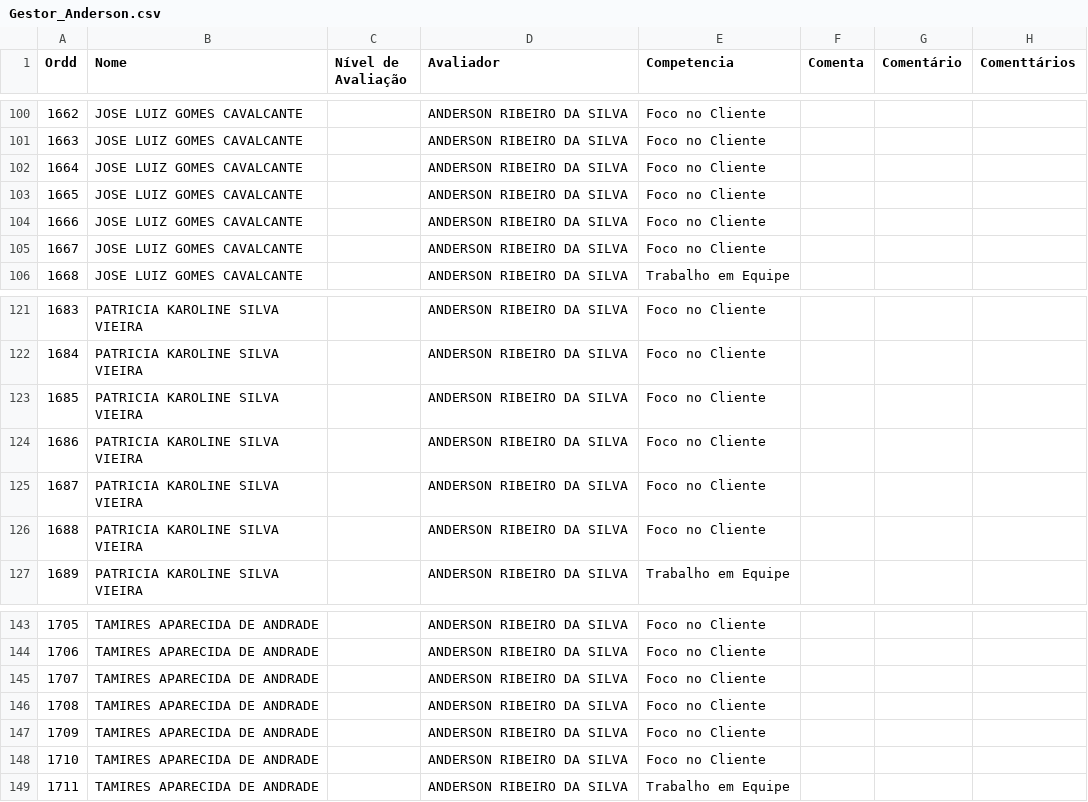
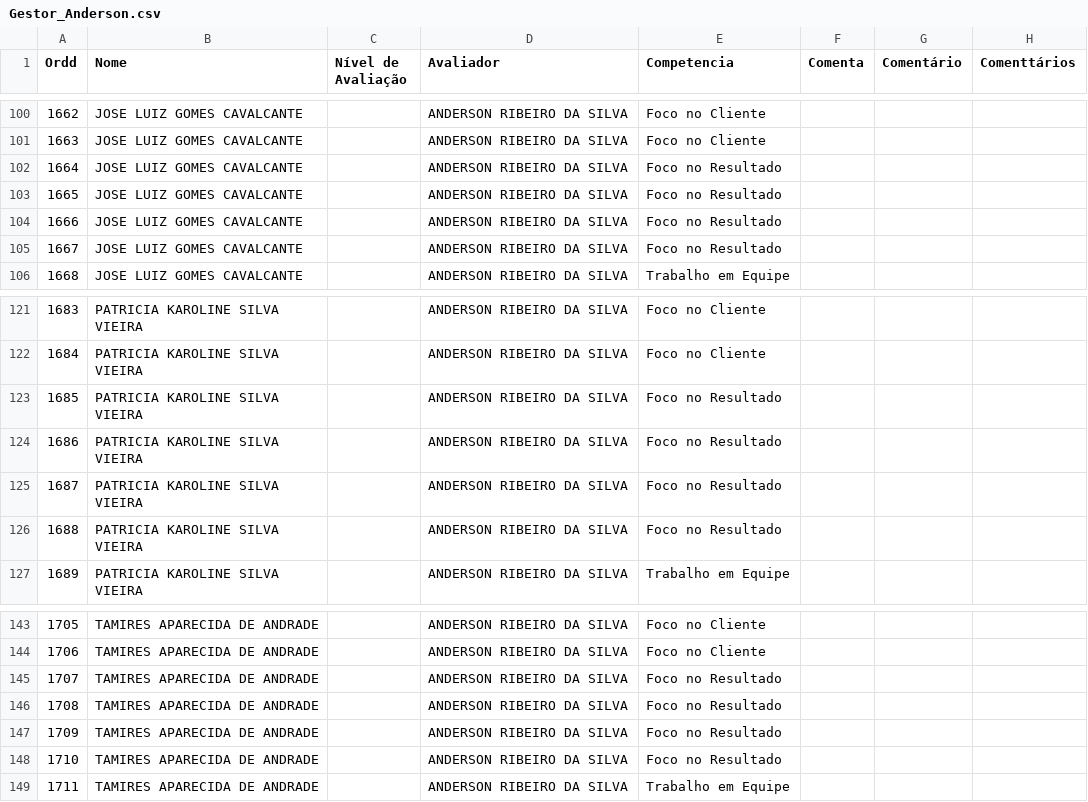
Before and after one commit to Danipag4/Cerejeiras_Anderson, a CSV file: Gestor_Anderson.csv, drawn as a sheet; only a part is shown, gaps mark what is left out; the diff covers the shown part only; the diff names each change by its address in the sheet, - before the commit and + after, or states it on an @@ line.

```diff
--- a/Gestor_Anderson.csv
+++ b/Gestor_Anderson.csv
-E102:E105 (Competencia): Foco no Cliente
+E102:E105 (Competencia): Foco no Resultado
-E123:E126 (Competencia): Foco no Cliente
+E123:E126 (Competencia): Foco no Resultado
-E145:E148 (Competencia): Foco no Cliente
+E145:E148 (Competencia): Foco no Resultado
```
Also changed, not shown: 16 edited cells elsewhere in this file.
